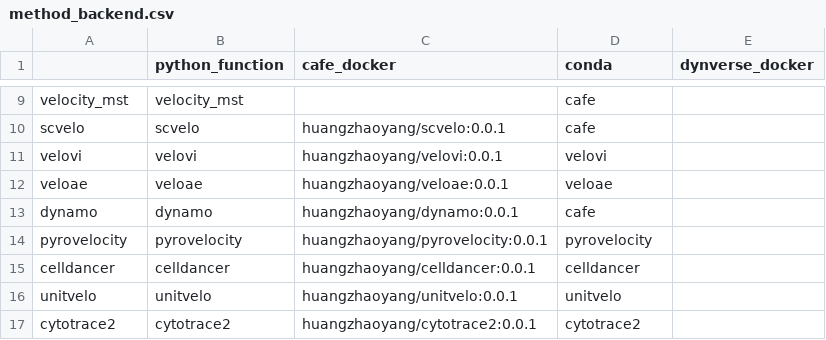
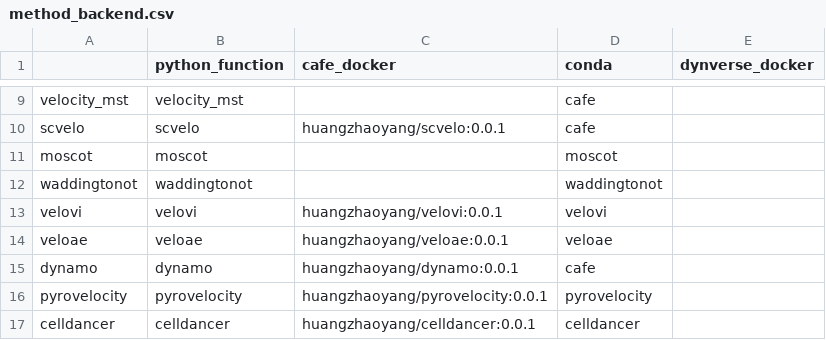
Before and after one commit to HuangDDU/cafe-release, a CSV file: cafe/method/method_backend.csv, drawn as a sheet; only a part is shown, gaps mark what is left out; the shorter side is filled out with more unchanged rows.

Commit message:
update time wrapper strategy and method

```diff
--- a/cafe/method/method_backend.csv
+++ b/cafe/method/method_backend.csv
@@ -10,2 +10,4 @@ velocity_mst,velocity_mst,,cafe,
 scvelo,scvelo,huangzhaoyang/scvelo:0.0.1,cafe,
+moscot,moscot,,moscot,
+waddingtonot,waddingtonot,,waddingtonot,
 velovi,velovi,huangzhaoyang/velovi:0.0.1,velovi,
```
Also changed, not shown: 17 other files.
